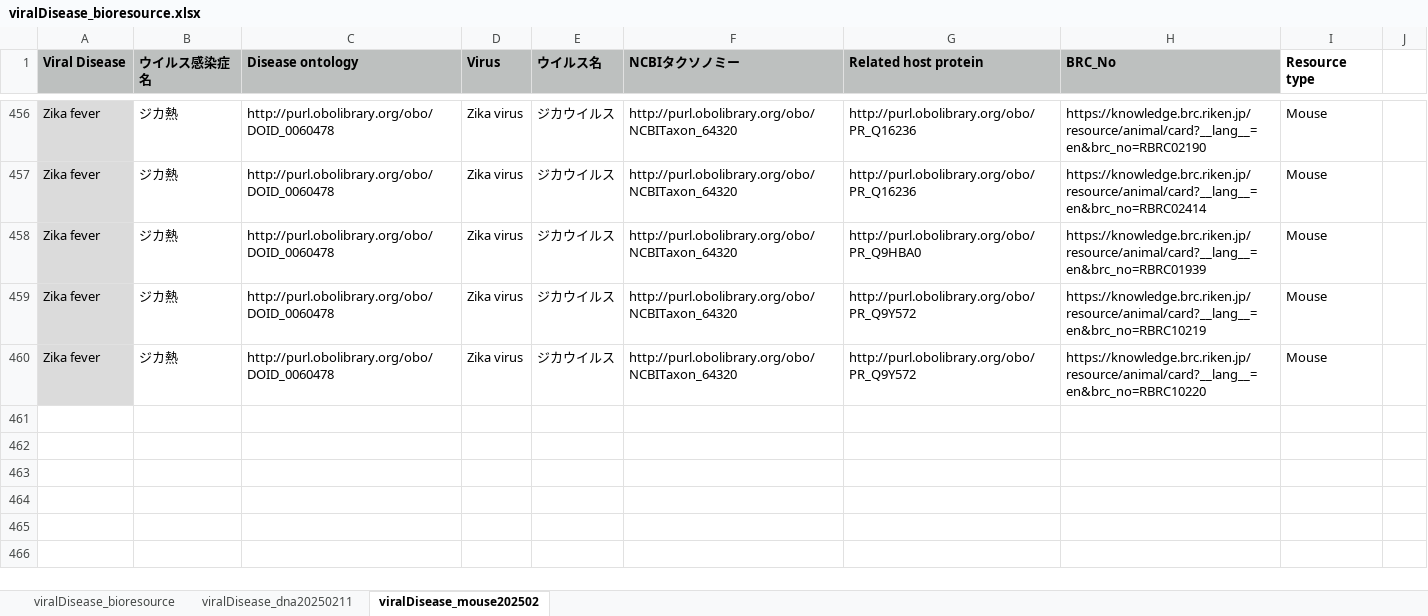
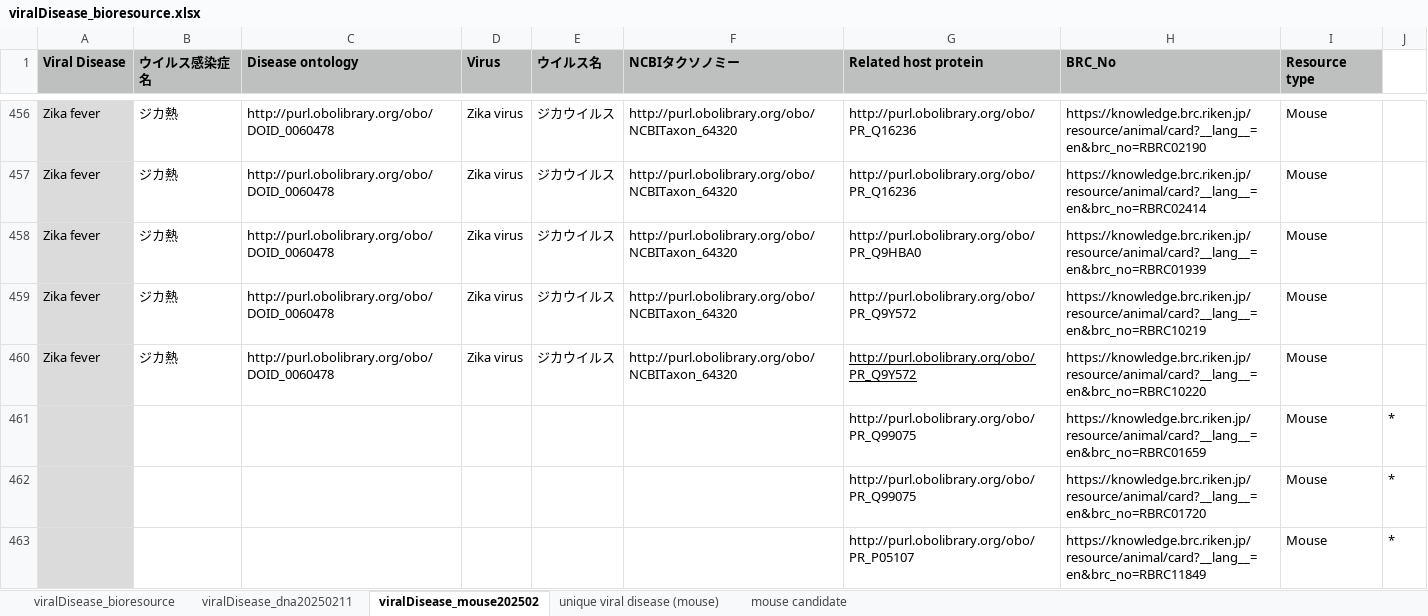
Before and after one commit to kushidat/viralDisease_bioresource, an Excel workbook: viralDisease_bioresource.xlsx, sheet viralDisease_mouse202502, drawn as a sheet; only a part is shown, gaps mark what is left out; values as stored, in another font and other column widths than the file's, no borders; the diff names each change by its address in the sheet, - before the commit and + after, or states it on an @@ line.

```diff
--- a/viralDisease_bioresource.xlsx (sheet viralDisease_mouse202502)
+++ b/viralDisease_bioresource.xlsx (sheet viralDisease_mouse202502)
+sheet tab: unique viral disease (mouse)
+sheet tab: mouse candidate
-I1 fill: none
+I1 fill: #BDC0BF
-G460 underline: off
+G460 underline: on
+row 461:  |  |  |  |  |  | http://purl.obolibrary.org/obo/PR_Q99075 | https://knowledge.brc.riken.jp/resource/animal/card?__lang__=en&brc_no=RBRC01659 | Mouse | *
+row 462:  |  |  |  |  |  | http://purl.obolibrary.org/obo/PR_Q99075 | https://knowledge.brc.riken.jp/resource/animal/card?__lang__=en&brc_no=RBRC01720 | Mouse | *
+row 463:  |  |  |  |  |  | http://purl.obolibrary.org/obo/PR_P05107 | https://knowledge.brc.riken.jp/resource/animal/card?__lang__=en&brc_no=RBRC11849 | Mouse | *
```
Also changed, not shown: sheet viralDisease_bioresource, sheet viralDisease_dna20250211.
